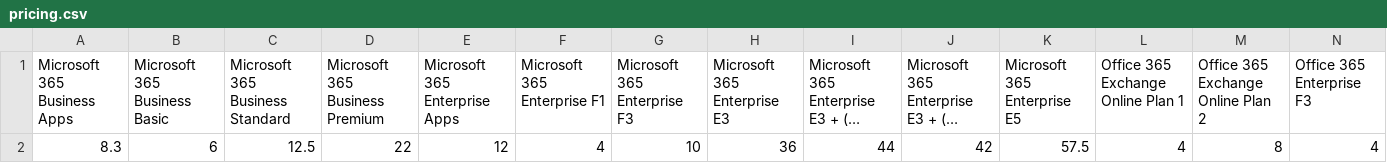
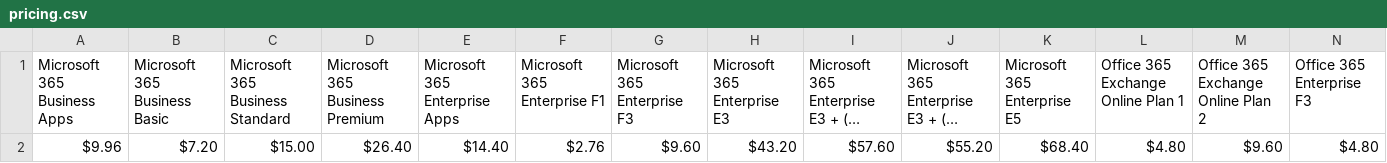
Before and after one commit to whiskeyhughes/M365_reporting_tool, a CSV file: pricing.csv, drawn as a sheet; only a part is shown; long unchanged cells end in …; removed rows and columns are numbered as before the commit, all else as after; rows hold the shown columns only; the diff names each change by its address in the sheet, - before the commit and + after, or states it on an @@ line.

Commit message:
Update pricing.csv

```diff
--- a/pricing.csv
+++ b/pricing.csv
-row 2: 8.3 | 6 | 12.5 | 22 | 12 | 4 | 10 | 36 | 44 | 42 | 57.5 | 4 | 8 | 4
+row 2: $9.96 | $7.20 | $15.00 | $26.40 | $14.40 | $2.76 | $9.60 | $43.20 | $57.60 | $55.20 | $68.40 | $4.80 | $9.60 | $4.80
```
